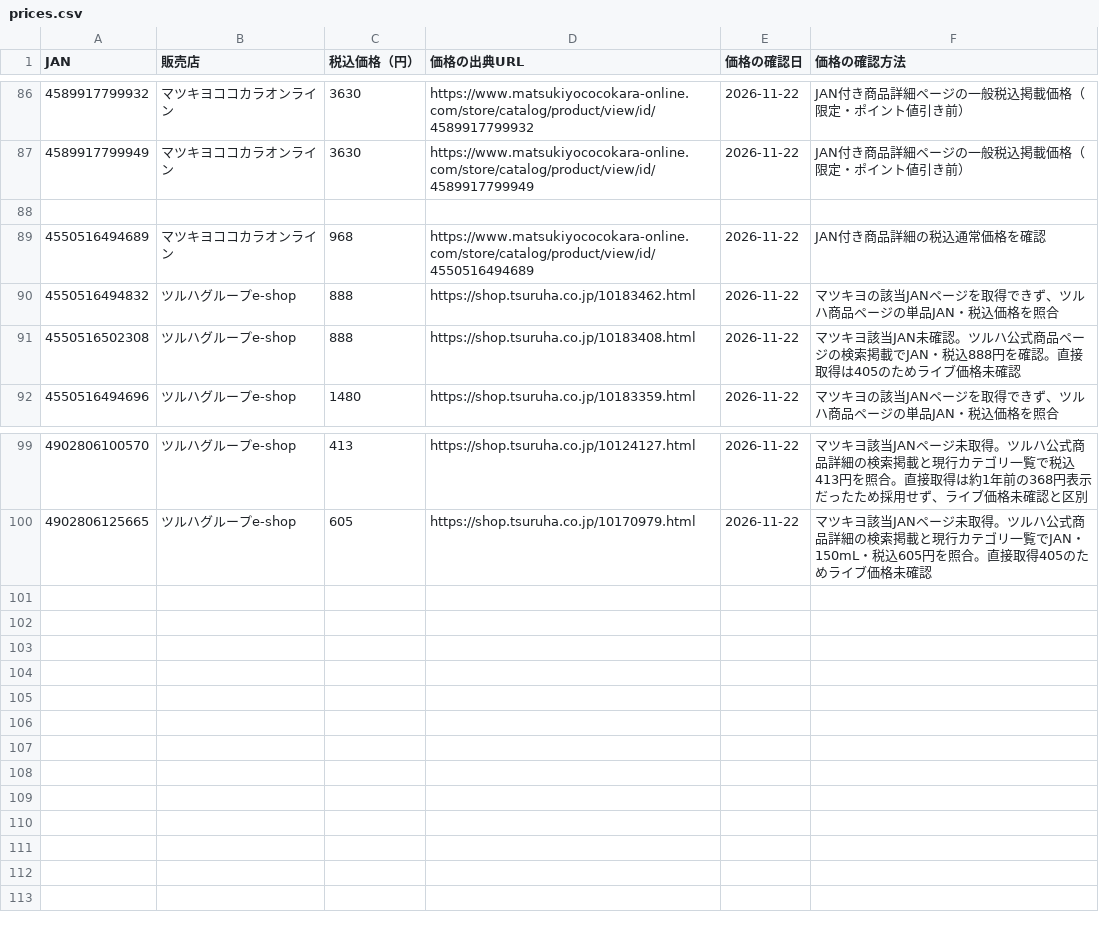
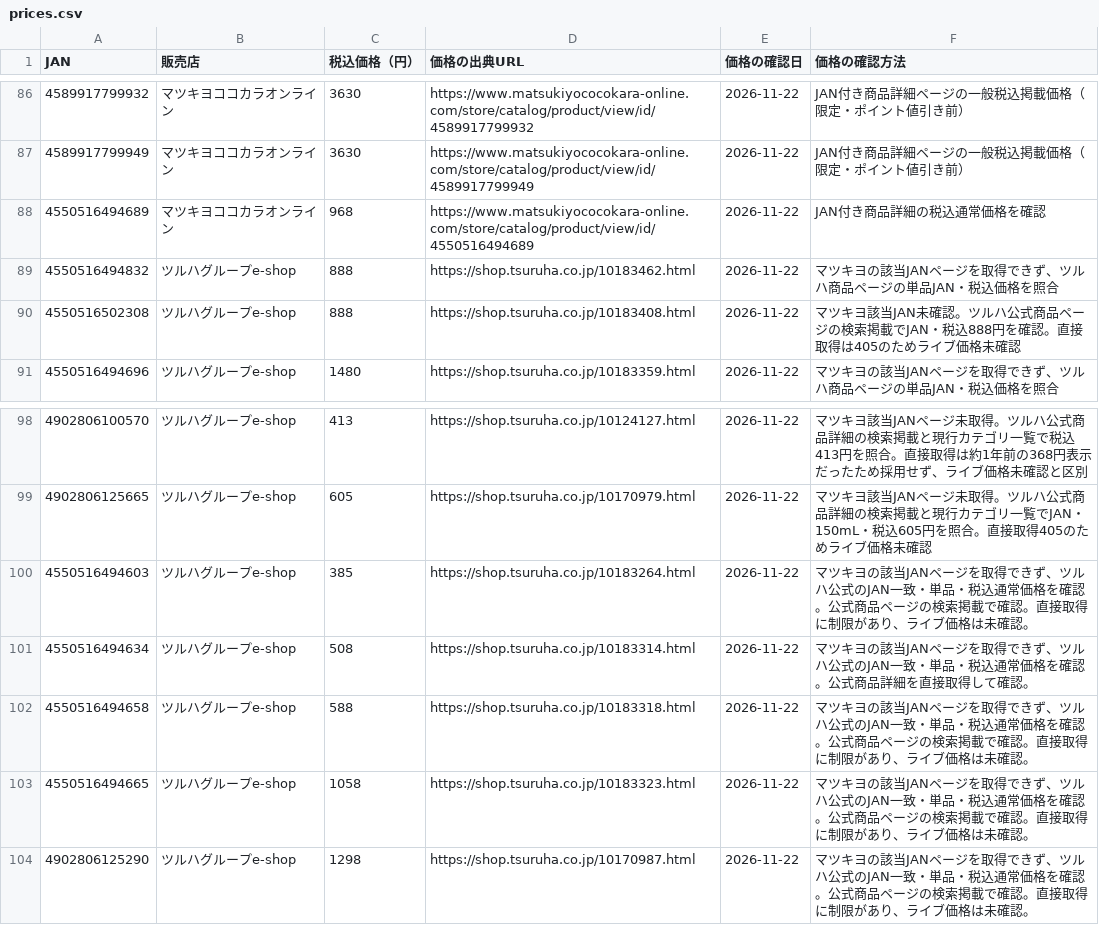
Before and after one commit to 28nznkffck-arch/skincare-optimizer, a CSV file: catalog-men/prices.csv, drawn as a sheet; only a part is shown, gaps mark what is left out.

Commit message:
Expand men catalog to 103 verified products with uno and Gatsby care

```diff
--- a/catalog-men/prices.csv
+++ b/catalog-men/prices.csv
@@ -87,3 +87,2 @@
 4589917799949,マツキヨココカラオンライン,3630,https://www.matsukiyococokara-online.com/store/catalog/product/view/id/4589917799949,2026-11-22,JAN付き商品詳細ページの一般税込掲載価格（限定・ポイント値引き前）
-
 4550516494689,マツキヨココカラオンライン,968,https://www.matsukiyococokara-online.com/store/catalog/product/view/id/4550516494689,2026-11-22,JAN付き商品詳細の税込通常価格を確認
@@ -100 +99,6 @@
 4902806125665,ツルハグループe-shop,605,https://shop.tsuruha.co.jp/10170979.html,2026-11-22,マツキヨ該当JANページ未取得。ツルハ公式商品詳細の検索掲載と現行カテゴリ一覧でJAN・150mL・税込605円を照合。直接取得405のためライブ価格未確認
+4550516494603,ツルハグループe-shop,385,https://shop.tsuruha.co.jp/10183264.html,2026-11-22,マツキヨの該当JANページを取得できず、ツルハ公式のJAN一致・単品・税込通常価格を確認。公式商品ページの検索掲載で確認。直接取得に制限があり、ライブ価格は未確認。
+4550516494634,ツルハグループe-shop,508,https://shop.tsuruha.co.jp/10183314.html,2026-11-22,マツキヨの該当JANページを取得できず、ツルハ公式のJAN一致・単品・税込通常価格を確認。公式商品詳細を直接取得して確認。
+4550516494658,ツルハグループe-shop,588,https://shop.tsuruha.co.jp/10183318.html,2026-11-22,マツキヨの該当JANページを取得できず、ツルハ公式のJAN一致・単品・税込通常価格を確認。公式商品ページの検索掲載で確認。直接取得に制限があり、ライブ価格は未確認。
+4550516494665,ツルハグループe-shop,1058,https://shop.tsuruha.co.jp/10183323.html,2026-11-22,マツキヨの該当JANページを取得できず、ツルハ公式のJAN一致・単品・税込通常価格を確認。公式商品ページの検索掲載で確認。直接取得に制限があり、ライブ価格は未確認。
+4902806125290,ツルハグループe-shop,1298,https://shop.tsuruha.co.jp/10170987.html,2026-11-22,マツキヨの該当JANページを取得できず、ツルハ公式のJAN一致・単品・税込通常価格を確認。公式商品ページの検索掲載で確認。直接取得に制限があり、ライブ価格は未確認。
```
Also changed, not shown: catalog-men/scores.csv, 6 other files.
